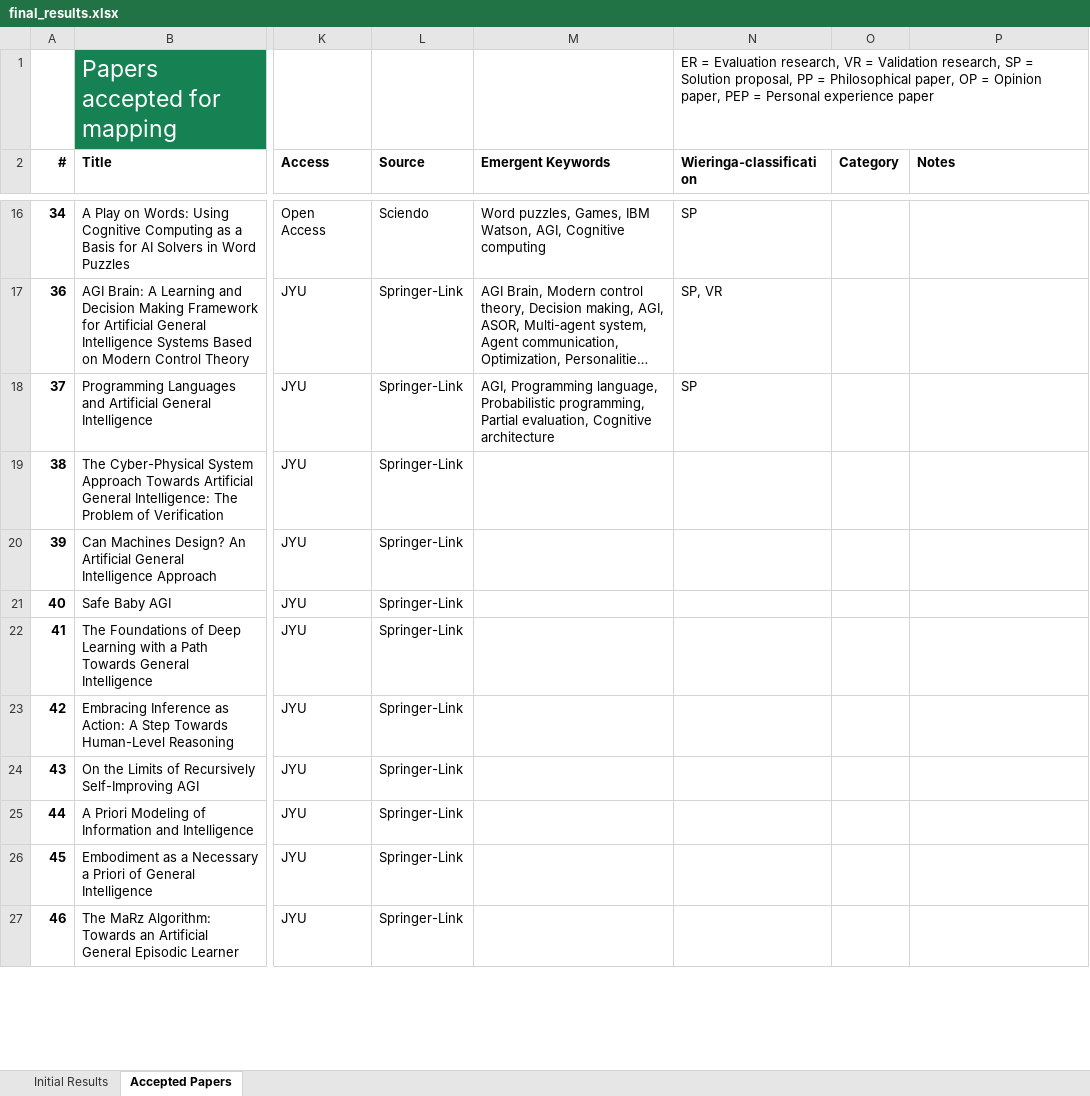
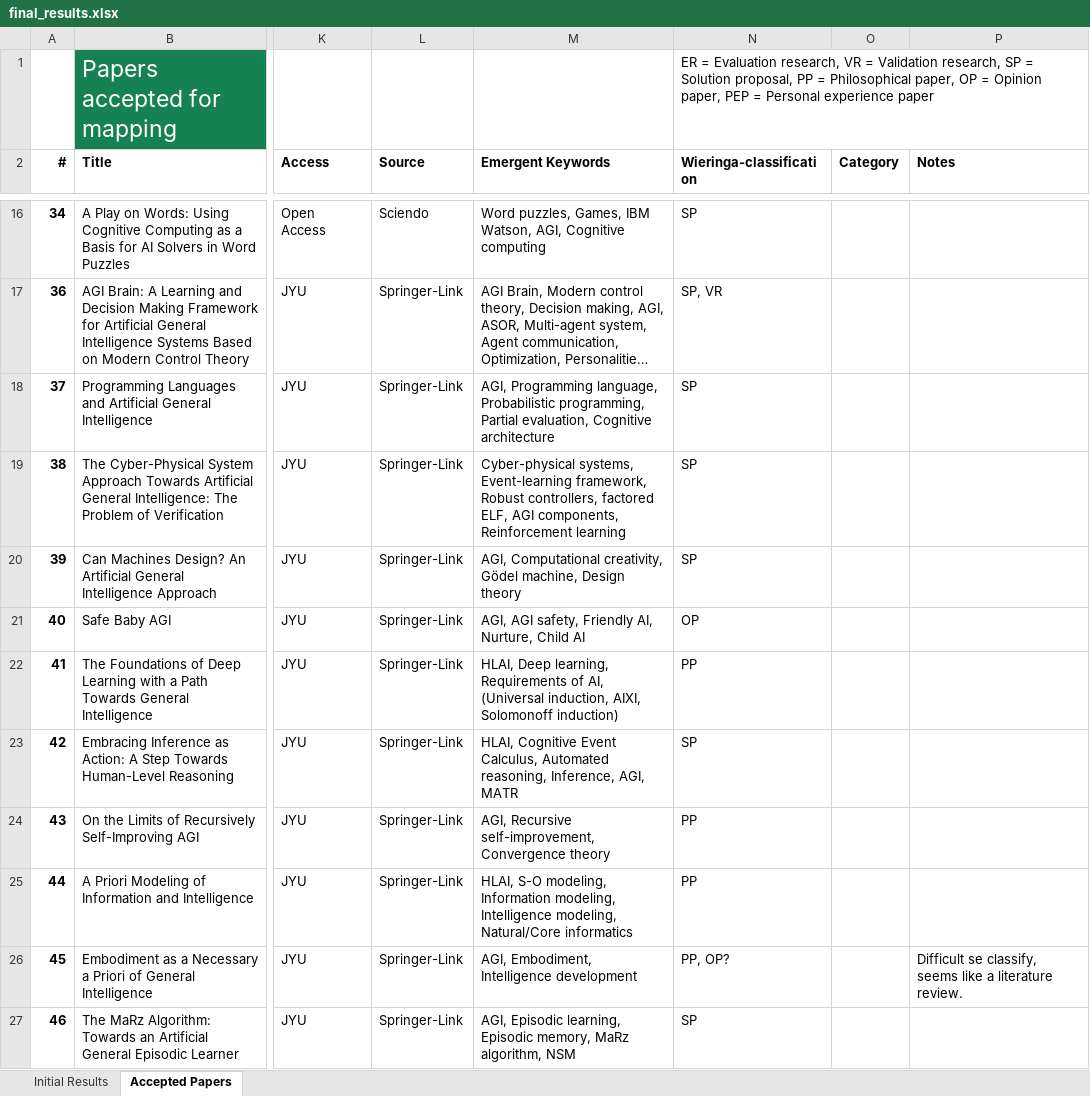
Before and after one commit to Ozame/aigrad, an Excel workbook: gradu/material/final_results.xlsx, sheet Accepted Papers, drawn as a sheet; only a part is shown, gaps mark what is left out; long unchanged cells end in …; values as stored, in another font and other column widths than the file's, no borders; the diff covers the shown part only; the diff names each change by its address in the sheet, - before the commit and + after, or states it on an @@ line.

Commit message:
Continue keywording
- Next #58

```diff
--- a/gradu/material/final_results.xlsx (sheet Accepted Papers)
+++ b/gradu/material/final_results.xlsx (sheet Accepted Papers)
-M19 (Emergent Keywords): (empty)
+M19 (Emergent Keywords): Cyber-physical systems, Event-learning framework, Robust controllers, factored ELF, AGI components, Reinforcement learning
-N19:N20 (Wieringa-classification): (empty)
+N19:N20 (Wieringa-classification): SP
-M20 (Emergent Keywords): (empty)
+M20 (Emergent Keywords): AGI, Computational creativity, Gödel machine, Design theory
-M21 (Emergent Keywords): (empty)
+M21 (Emergent Keywords): AGI, AGI safety, Friendly AI, Nurture, Child AI
-N21 (Wieringa-classification): (empty)
+N21 (Wieringa-classification): OP
-M22 (Emergent Keywords): (empty)
+M22 (Emergent Keywords): HLAI, Deep learning, Requirements of AI, (Universal induction, AIXI, Solomonoff induction)
-N22 (Wieringa-classification): (empty)
+N22 (Wieringa-classification): PP
-M23 (Emergent Keywords): (empty)
+M23 (Emergent Keywords): HLAI, Cognitive Event Calculus, Automated reasoning, Inference, AGI, MATR
-N23 (Wieringa-classification): (empty)
+N23 (Wieringa-classification): SP
-M24 (Emergent Keywords): (empty)
+M24 (Emergent Keywords): AGI, Recursive self-improvement, Convergence theory
-N24:N25 (Wieringa-classification): (empty)
+N24:N25 (Wieringa-classification): PP
-M25 (Emergent Keywords): (empty)
+M25 (Emergent Keywords): HLAI, S-O modeling, Information modeling, Intelligence modeling, Natural/Core informatics
-M26 (Emergent Keywords): (empty)
+M26 (Emergent Keywords): AGI, Embodiment, Intelligence development
-N26 (Wieringa-classification): (empty)
+N26 (Wieringa-classification): PP, OP?
-P26 (Notes): (empty)
+P26 (Notes): Difficult se classify, seems like a literature review.
-M27 (Emergent Keywords): (empty)
+M27 (Emergent Keywords): AGI, Episodic learning, Episodic memory, MaRz algorithm, NSM
-N27 (Wieringa-classification): (empty)
+N27 (Wieringa-classification): SP
```
Also changed, not shown: 21 edited cells elsewhere in this sheet.
